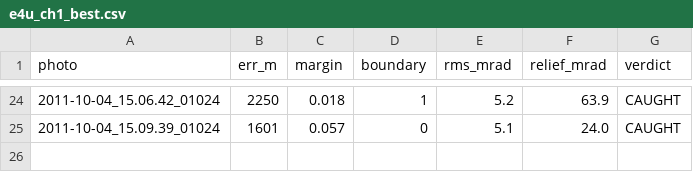
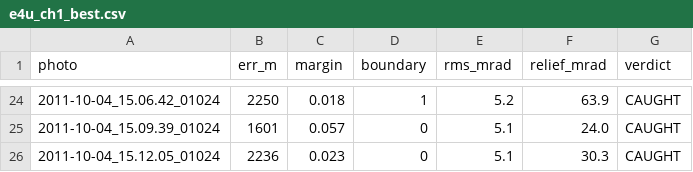
Before and after one commit to gyillikci/horizonator, a CSV file: experiments/out/e4u_ch1_best.csv, drawn as a sheet; only a part is shown, gaps mark what is left out; the diff names each change by its address in the sheet, - before the commit and + after, or states it on an @@ line.

```diff
--- a/experiments/out/e4u_ch1_best.csv
+++ b/experiments/out/e4u_ch1_best.csv
+row 26: 2011-10-04_15.12.05_01024 | 2236 | 0.023 | 0 | 5.1 | 30.3 | CAUGHT
```
Also changed, not shown: experiments/out/e4u_ch1.csv, experiments/out/e4u_ch1_srtm1.csv, 3 other files.
